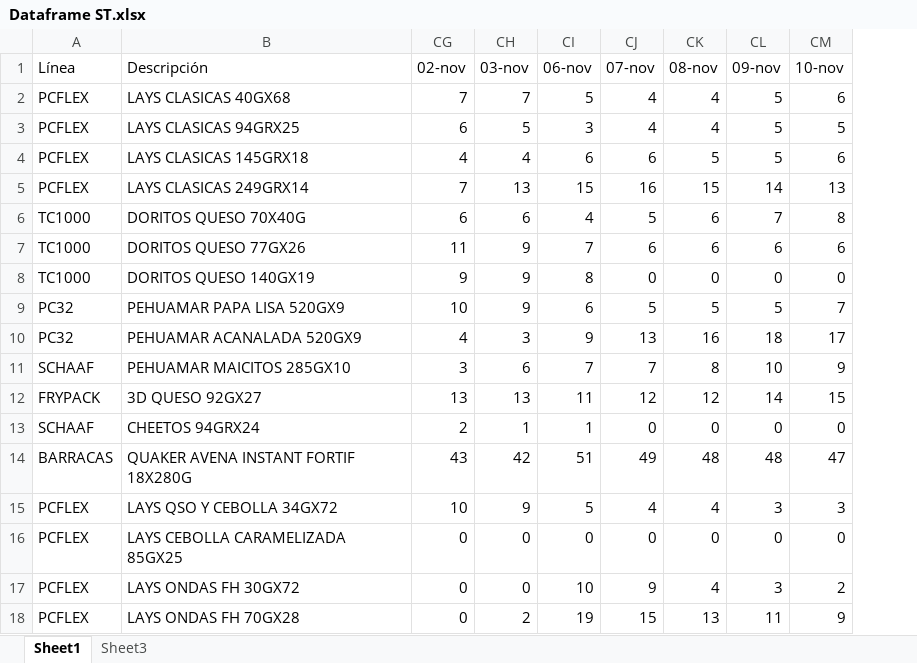
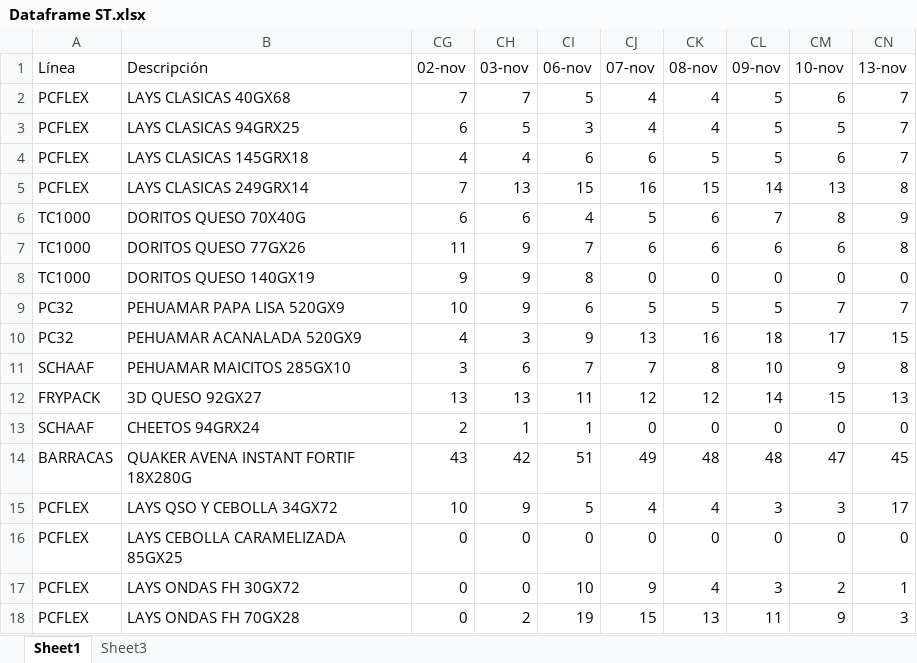
Before and after one commit to Catalinam24/presentaci-n, an Excel workbook: Dataframe ST.xlsx, sheet Sheet1, drawn as a sheet; values as stored, in another font and other column widths than the file's, no borders; the diff names each change by its address in the sheet, - before the commit and + after, or states it on an @@ line.

```diff
--- a/Dataframe ST.xlsx (sheet Sheet1)
+++ b/Dataframe ST.xlsx (sheet Sheet1)
+column CN (13-nov), rows 2-18: 7 | 7 | 7 | 8 | 9 | 8 | 0 | 7 | 15 | 8 | 13 | 0 | 45 | 17 | 0 | 1 | 3
```
Also changed, not shown: sheet Sheet3, hidden cells, Dataframe Fam.xlsx.
